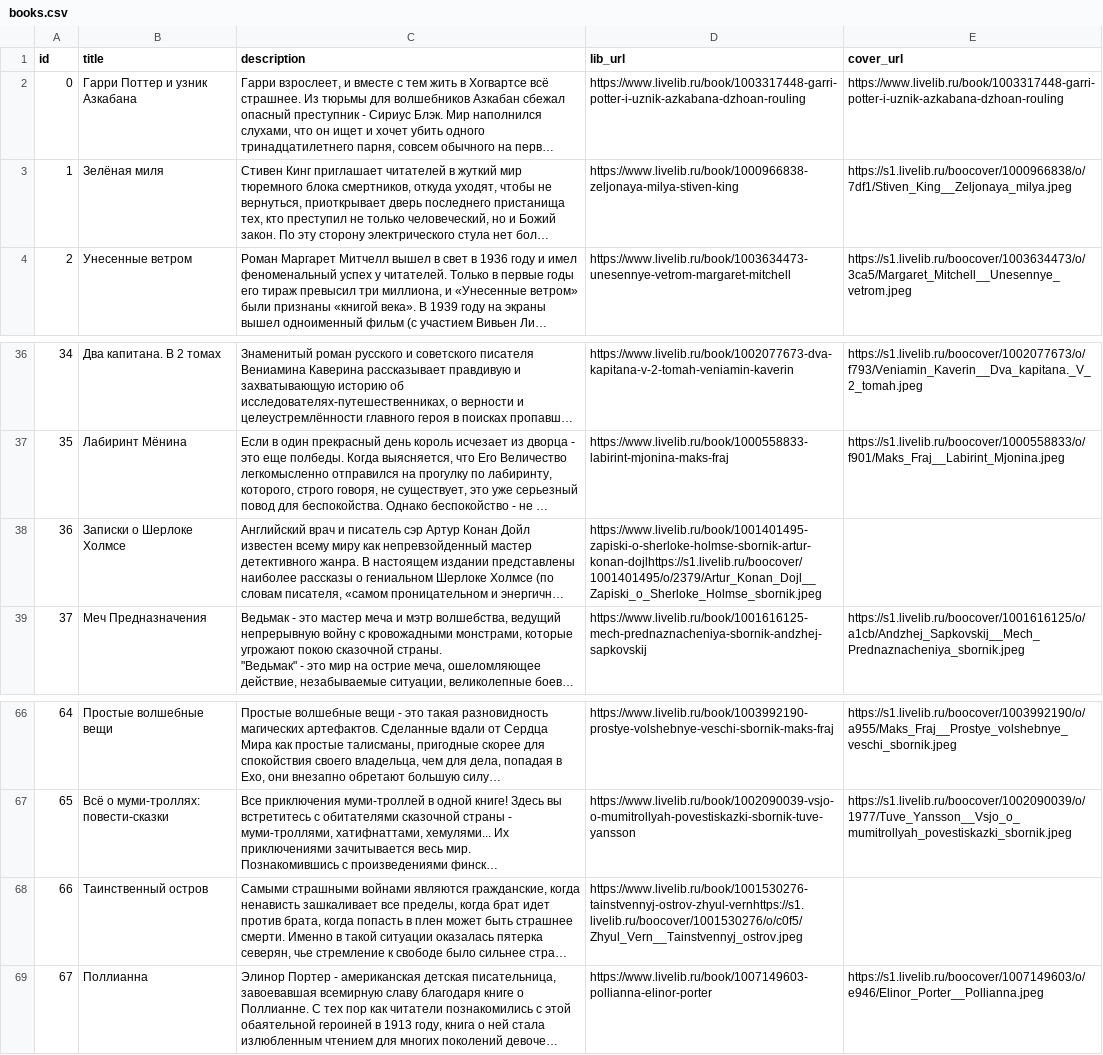
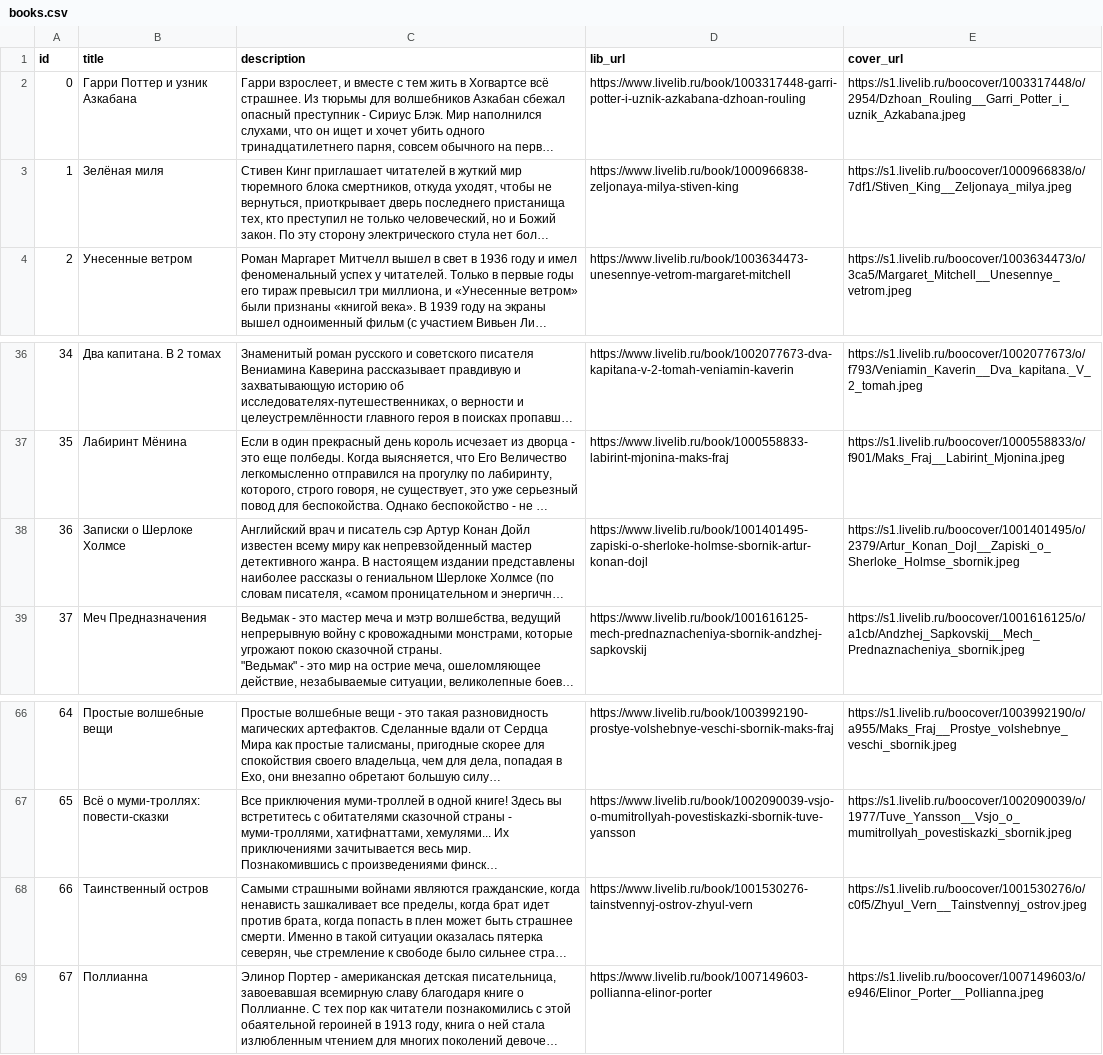
Before and after one commit to allen-99/hackathon-2022, a CSV file: data_loading/CSV/books.csv, drawn as a sheet; only a part is shown, gaps mark what is left out; long unchanged cells end in …; the diff names each change by its address in the sheet, - before the commit and + after, or states it on an @@ line.

```diff
--- a/data_loading/CSV/books.csv
+++ b/data_loading/CSV/books.csv
-E2 (cover_url): https://www.livelib.ru/book/1003317448-garri-potter-i-uznik-azkabana-dzhoan-rouling
+E2 (cover_url): https://s1.livelib.ru/boocover/1003317448/o/2954/Dzhoan_Rouling__Garri_Potter_i_uznik_Azkabana.jpeg
-D38 (lib_url): https://www.livelib.ru/book/1001401495-zapiski-o-sherloke-holmse-sbornik-artur-konan-dojlhttps://s1.livelib.ru/boocover/1001401495/o/2379/Artur_Konan_Dojl__Zapiski_o_Sherloke_Holmse_sbornik.jpeg
+D38 (lib_url): https://www.livelib.ru/book/1001401495-zapiski-o-sherloke-holmse-sbornik-artur-konan-dojl
-E38 (cover_url): (empty)
+E38 (cover_url): https://s1.livelib.ru/boocover/1001401495/o/2379/Artur_Konan_Dojl__Zapiski_o_Sherloke_Holmse_sbornik.jpeg
-D68 (lib_url): https://www.livelib.ru/book/1001530276-tainstvennyj-ostrov-zhyul-vernhttps://s1.livelib.ru/boocover/1001530276/o/c0f5/Zhyul_Vern__Tainstvennyj_ostrov.jpeg
+D68 (lib_url): https://www.livelib.ru/book/1001530276-tainstvennyj-ostrov-zhyul-vern
-E68 (cover_url): (empty)
+E68 (cover_url): https://s1.livelib.ru/boocover/1001530276/o/c0f5/Zhyul_Vern__Tainstvennyj_ostrov.jpeg
```
Also changed, not shown: 2 other files.
